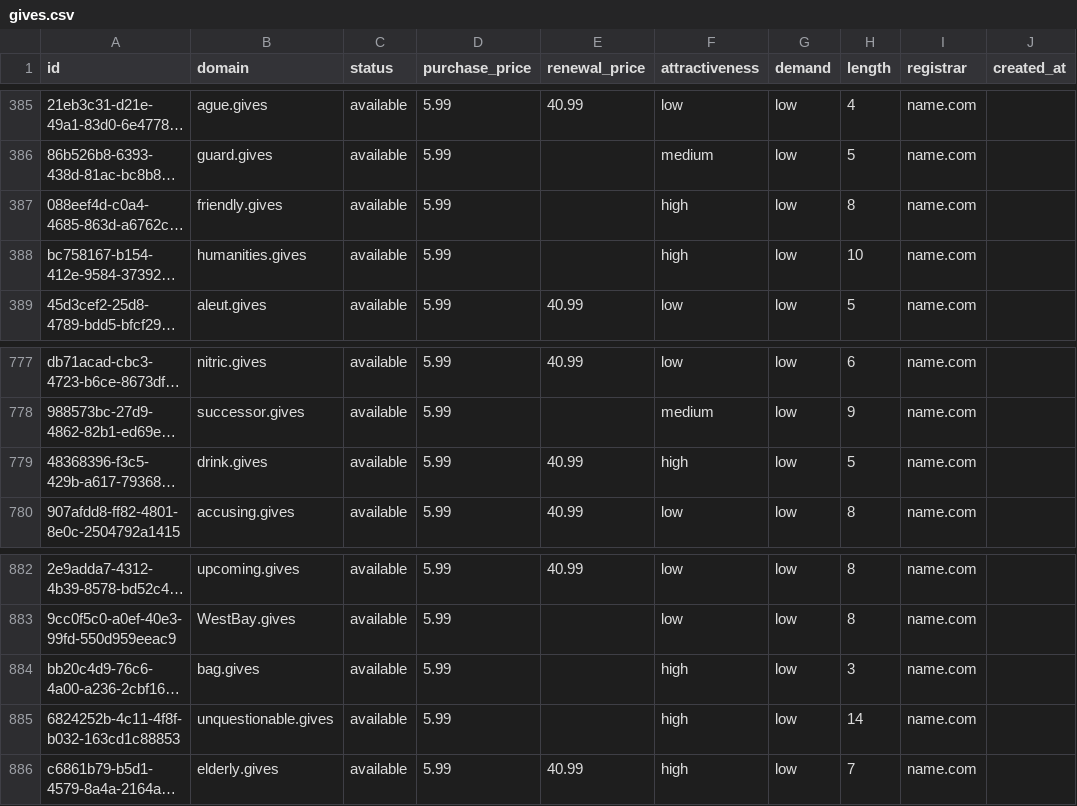
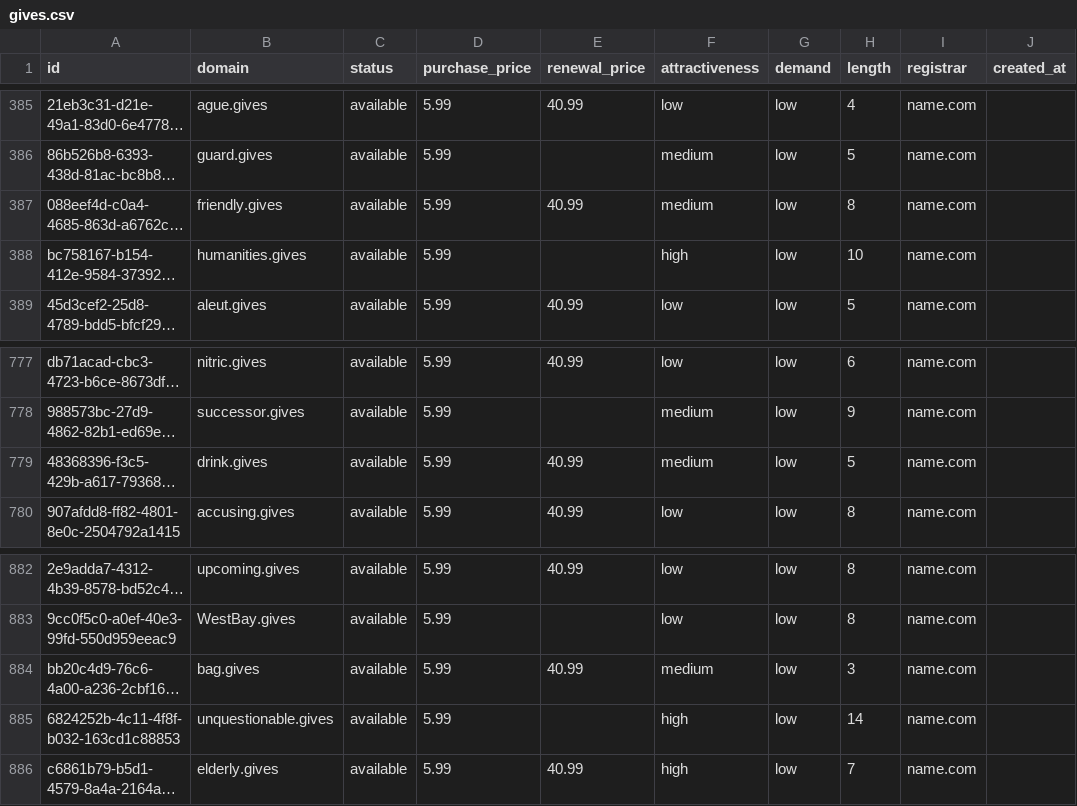
Before and after one commit to UniqueDomains/gives-oneword-domains, a CSV file: gives.csv, drawn as a sheet; only a part is shown, gaps mark what is left out; long unchanged cells end in …; the diff names each change by its address in the sheet, - before the commit and + after, or states it on an @@ line.

Commit message:
Domains update

```diff
--- a/gives.csv
+++ b/gives.csv
-E387 (renewal_price): (empty)
+E387 (renewal_price): 40.99
-F387 (attractiveness): high
+F387 (attractiveness): medium
-F779 (attractiveness): high
+F779 (attractiveness): medium
-E884 (renewal_price): (empty)
+E884 (renewal_price): 40.99
-F884 (attractiveness): high
+F884 (attractiveness): medium
```
Also changed, not shown: 4 other files.
